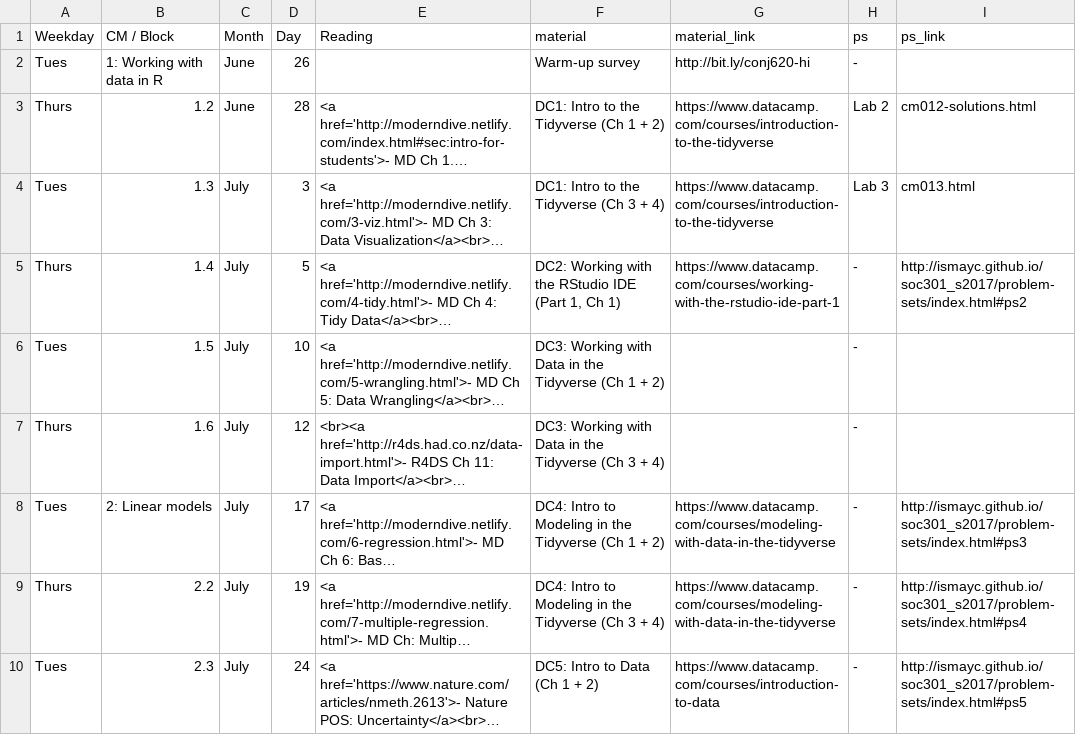
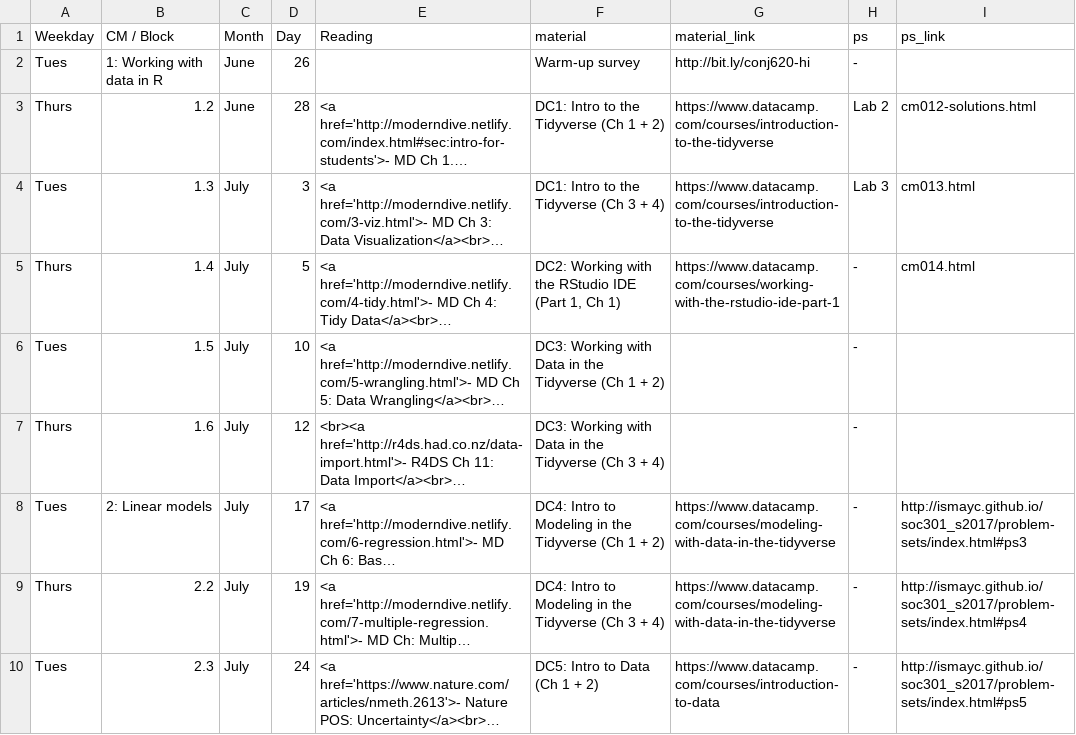
Before and after one commit to apreshill/ohsu-basic-stats, a CSV file: due.csv, drawn as a sheet; only a part is shown; long unchanged cells end in …; the diff names each change by its address in the sheet, - before the commit and + after, or states it on an @@ line.

```diff
--- a/due.csv
+++ b/due.csv
-I5 (ps_link): http://ismayc.github.io/soc301_s2017/problem-sets/index.html#ps2
+I5 (ps_link): cm014.html
```
Also changed, not shown: cm.csv, 35 other files.
